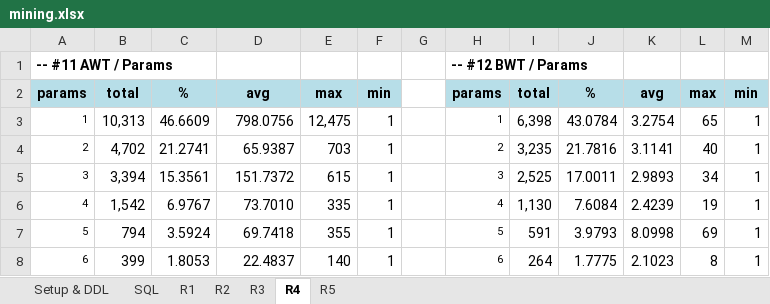
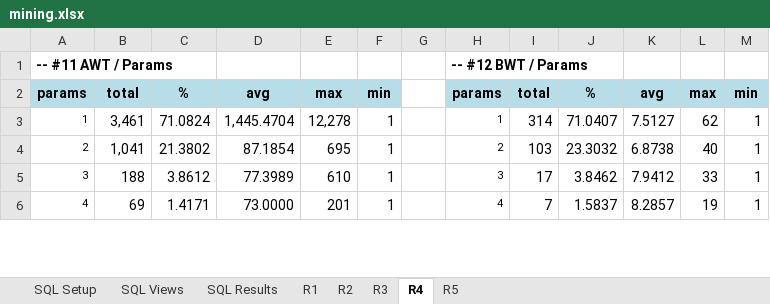
Before and after one commit to unifesp-seg/interface-metrics, an Excel workbook: src/site/mining.xlsx, sheet R4, drawn as a sheet; only a part is shown; values as stored, in another font and other column widths than the file's, no borders; removed rows and columns are numbered as before the commit, all else as after; the diff covers the shown part only; the diff names each change by its address in the sheet, - before the commit and + after, or states it on an @@ line.

```diff
--- a/src/site/mining.xlsx (sheet R4)
+++ b/src/site/mining.xlsx (sheet R4)
-sheet tab: Setup & DDL
+sheet tab: SQL Views
-sheet tab: SQL
+sheet tab: SQL Results
+sheet tab: SQL Setup
-B3: 10,313
+B3: 3,461
-C3: 46.6609
+C3: 71.0824
-D3: 798.0756
+D3: 1,445.4704
-E3: 12,475
+E3: 12,278
-I3: 6,398
+I3: 314
-J3: 43.0784
+J3: 71.0407
-K3: 3.2754
+K3: 7.5127
-L3: 65
+L3: 62
-B4: 4,702
+B4: 1,041
-C4: 21.2741
+C4: 21.3802
-D4: 65.9387
+D4: 87.1854
-E4: 703
+E4: 695
-I4: 3,235
+I4: 103
-J4: 21.7816
+J4: 23.3032
-K4: 3.1141
+K4: 6.8738
-B5: 3,394
+B5: 188
-C5: 15.3561
+C5: 3.8612
-D5: 151.7372
+D5: 77.3989
-E5: 615
+E5: 610
-I5: 2,525
+I5: 17
-J5: 17.0011
+J5: 3.8462
-K5: 2.9893
+K5: 7.9412
-L5: 34
+L5: 33
-B6: 1,542
+B6: 69
-C6: 6.9767
+C6: 1.4171
-D6: 73.7010
+D6: 73.0000
-E6: 335
+E6: 201
-I6: 1,130
+I6: 7
-J6: 7.6084
+J6: 1.5837
-K6: 2.4239
+K6: 8.2857
-row 7: 5 | 794 | 3.5924 | 69.7418 | 355 | 1 |  | 5 | 591 | 3.9793 | 8.0998 | 69 | 1
-row 8: 6 | 399 | 1.8053 | 22.4837 | 140 | 1 |  | 6 | 264 | 1.7775 | 2.1023 | 8 | 1
```
Also changed, not shown: 15 added rows, 43 removed rows and 46 edited cells elsewhere in this sheet, sheet R5, sheet R1, sheet R2, sheet R3, sheet SQL Views, sheet SQL Results, formulas that keep their value, 29 other files.
